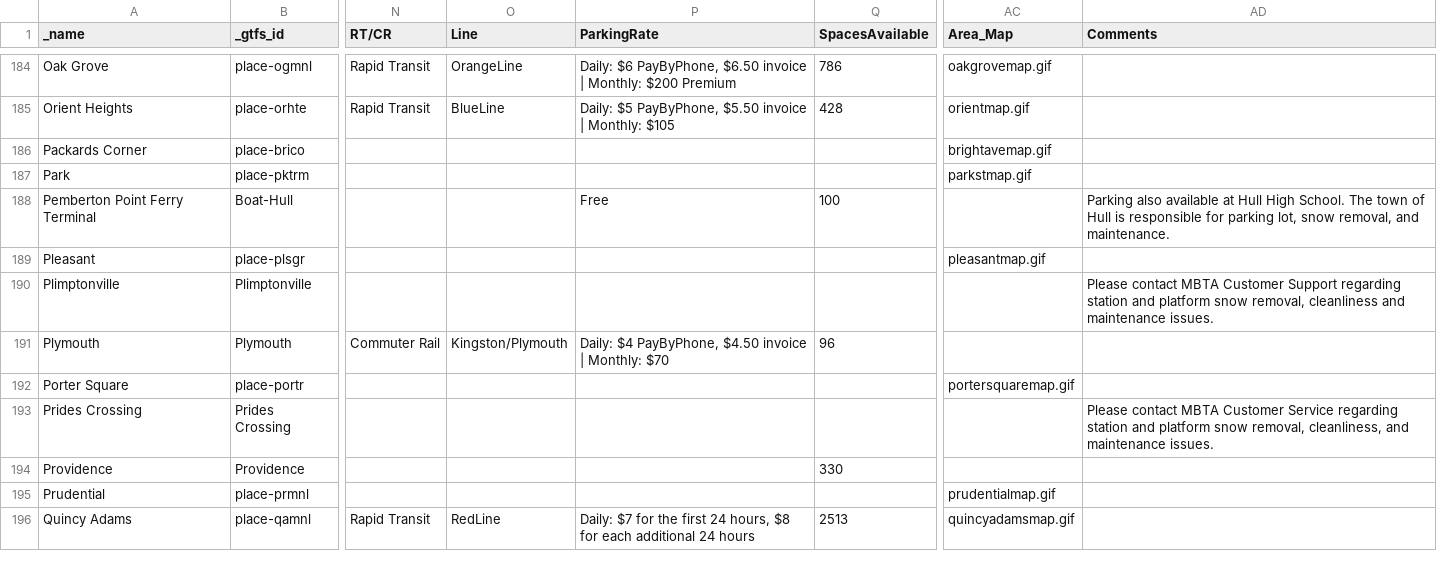
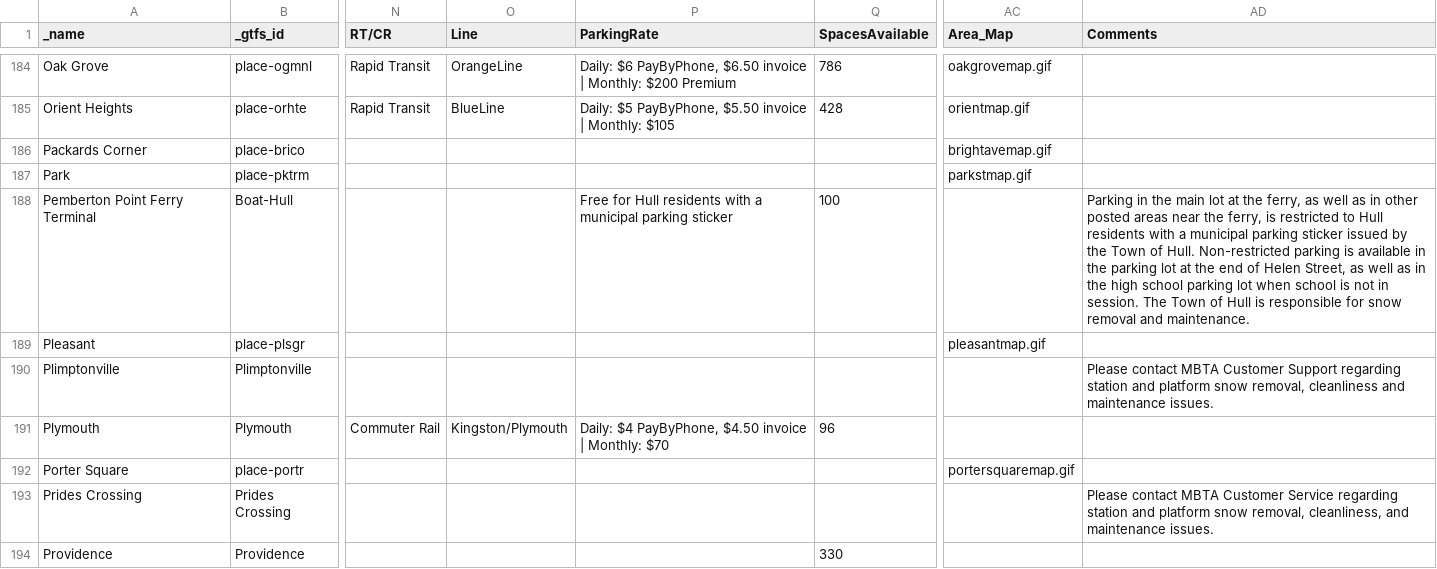
Before and after one commit to thecristen/dotcom, a CSV file: apps/stops/priv/stations.csv, drawn as a sheet; only a part is shown, gaps mark what is left out; the shorter side is filled out with more unchanged rows; the diff names each change by its address in the sheet, - before the commit and + after, or states it on an @@ line.

Commit message:
Update Hull parking data in stations.csv (#2235)

```diff
--- a/apps/stops/priv/stations.csv
+++ b/apps/stops/priv/stations.csv
-P188 (ParkingRate): Free
+P188 (ParkingRate): Free for Hull residents with a municipal parking sticker
-AD188 (Comments): Parking also available at Hull High School. The town of Hull is responsible for parking lot, snow removal, and maintenance.
+AD188 (Comments): Parking in the main lot at the ferry, as well as in other posted areas near the ferry, is restricted to Hull residents with a municipal parking sticker issued by the Town of Hull. Non-restricted parking is available in the parking lot at the end of Helen Street, as well as in the high school parking lot when school is not in session. The Town of Hull is responsible for snow removal and maintenance.
```
